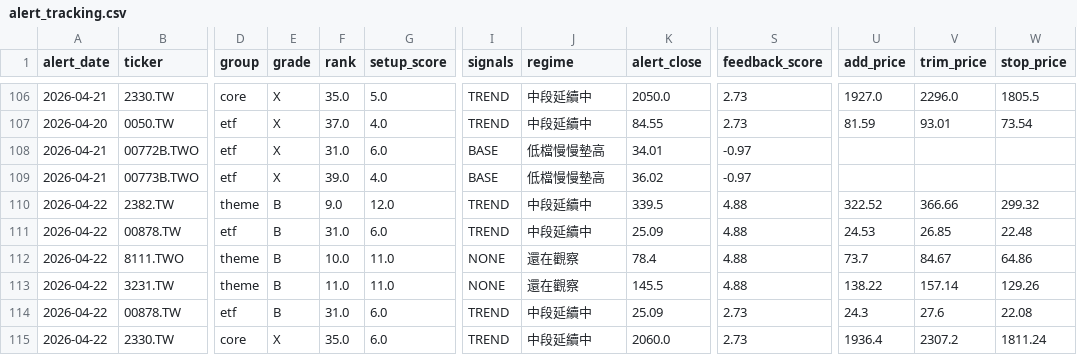
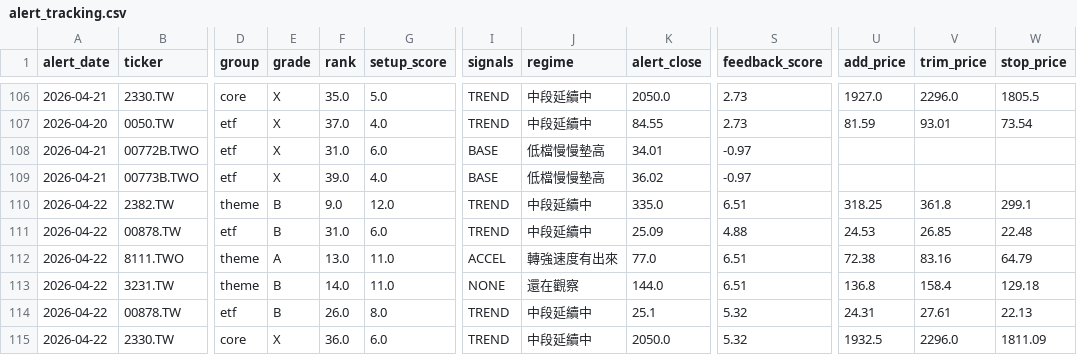
Before and after one commit to tokuzfunpi/stock-watch, a CSV file: theme_watchlist_daily/alert_tracking.csv, drawn as a sheet; only a part is shown, gaps mark what is left out; the diff covers the shown part only; the diff names each change by its address in the sheet, - before the commit and + after, or states it on an @@ line.

```diff
--- a/theme_watchlist_daily/alert_tracking.csv
+++ b/theme_watchlist_daily/alert_tracking.csv
-K110 (alert_close): 339.5
+K110 (alert_close): 335.0
-S110 (feedback_score): 4.88
+S110 (feedback_score): 6.51
-U110 (add_price): 322.52
+U110 (add_price): 318.25
-V110 (trim_price): 366.66
+V110 (trim_price): 361.8
-W110 (stop_price): 299.32
+W110 (stop_price): 299.1
-E112 (grade): B
+E112 (grade): A
-F112 (rank): 10.0
+F112 (rank): 13.0
-I112 (signals): NONE
+I112 (signals): ACCEL
-J112 (regime): 還在觀察
+J112 (regime): 轉強速度有出來
-K112 (alert_close): 78.4
+K112 (alert_close): 77.0
-S112:S113 (feedback_score): 4.88
+S112:S113 (feedback_score): 6.51
-U112 (add_price): 73.7
+U112 (add_price): 72.38
-V112 (trim_price): 84.67
+V112 (trim_price): 83.16
-W112 (stop_price): 64.86
+W112 (stop_price): 64.79
-F113 (rank): 11.0
+F113 (rank): 14.0
-K113 (alert_close): 145.5
+K113 (alert_close): 144.0
-U113 (add_price): 138.22
+U113 (add_price): 136.8
-V113 (trim_price): 157.14
+V113 (trim_price): 158.4
-W113 (stop_price): 129.26
+W113 (stop_price): 129.18
-F114 (rank): 31.0
+F114 (rank): 26.0
-G114 (setup_score): 6.0
+G114 (setup_score): 8.0
-K114 (alert_close): 25.09
+K114 (alert_close): 25.1
-S114:S115 (feedback_score): 2.73
+S114:S115 (feedback_score): 5.32
-U114 (add_price): 24.3
+U114 (add_price): 24.31
-V114 (trim_price): 27.6
+V114 (trim_price): 27.61
-W114 (stop_price): 22.08
+W114 (stop_price): 22.13
-F115 (rank): 35.0
+F115 (rank): 36.0
-K115 (alert_close): 2060.0
+K115 (alert_close): 2050.0
-U115 (add_price): 1936.4
+U115 (add_price): 1932.5
-V115 (trim_price): 2307.2
+V115 (trim_price): 2296.0
-W115 (stop_price): 1811.24
+W115 (stop_price): 1811.09
```
Also changed, not shown: 24 edited cells elsewhere in this file, theme_watchlist_daily/feedback_summary.csv, theme_watchlist_daily/logs/2399_TW.csv, 51 other files.
